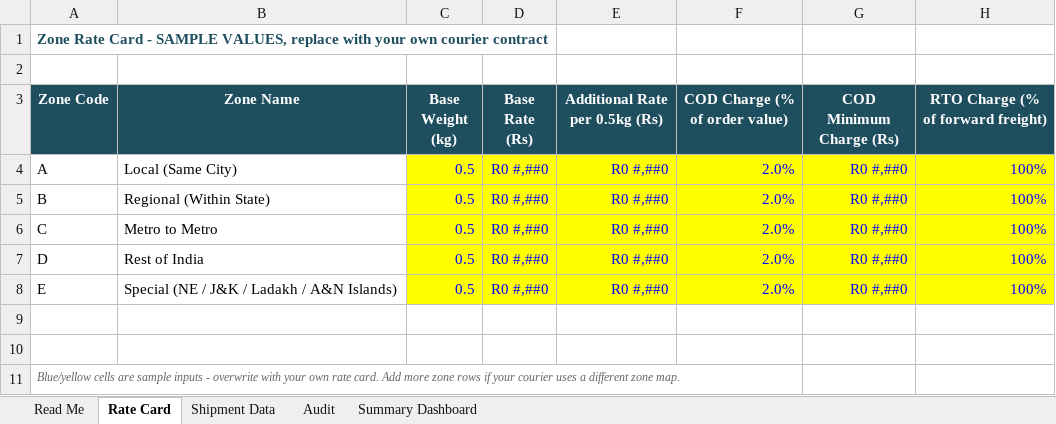
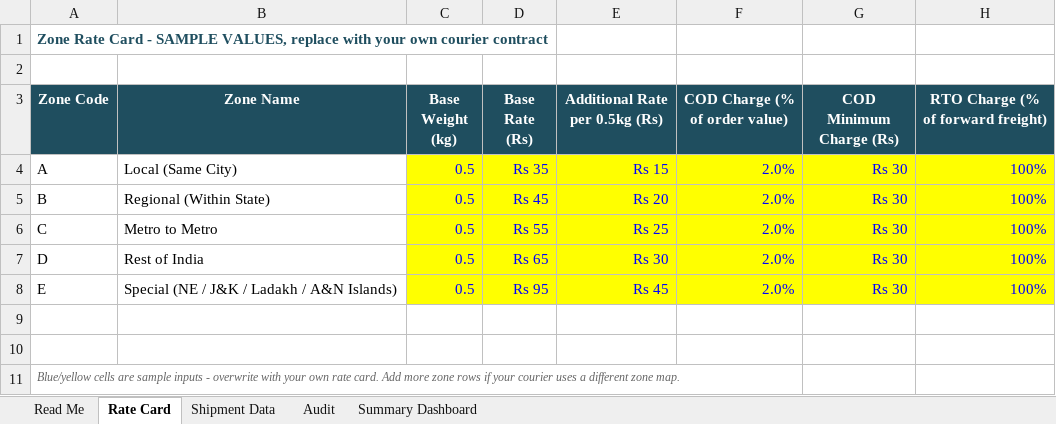
Before and after one commit to rushibhatt09/excel-automation-templates, an Excel workbook: courier-billing-audit/Courier_Billing_Audit_Template.xlsx, sheet Rate Card, drawn as a sheet; values as stored, in another font and other column widths than the file's, no borders; the diff names each change by its address in the sheet, - before the commit and + after, or states it on an @@ line.

```diff
--- a/courier-billing-audit/Courier_Billing_Audit_Template.xlsx (sheet Rate Card)
+++ b/courier-billing-audit/Courier_Billing_Audit_Template.xlsx (sheet Rate Card)
-D4 (Base Rate (Rs)): R0 #,##0
+D4 (Base Rate (Rs)): Rs 35
-E4 (Additional Rate per 0.5kg (Rs)): R0 #,##0
+E4 (Additional Rate per 0.5kg (Rs)): Rs 15
-G4:G8 (COD Minimum Charge (Rs)): R0 #,##0
+G4:G8 (COD Minimum Charge (Rs)): Rs 30
-D5 (Base Rate (Rs)): R0 #,##0
+D5 (Base Rate (Rs)): Rs 45
-E5 (Additional Rate per 0.5kg (Rs)): R0 #,##0
+E5 (Additional Rate per 0.5kg (Rs)): Rs 20
-D6 (Base Rate (Rs)): R0 #,##0
+D6 (Base Rate (Rs)): Rs 55
-E6 (Additional Rate per 0.5kg (Rs)): R0 #,##0
+E6 (Additional Rate per 0.5kg (Rs)): Rs 25
-D7 (Base Rate (Rs)): R0 #,##0
+D7 (Base Rate (Rs)): Rs 65
-E7 (Additional Rate per 0.5kg (Rs)): R0 #,##0
+E7 (Additional Rate per 0.5kg (Rs)): Rs 30
-D8 (Base Rate (Rs)): R0 #,##0
+D8 (Base Rate (Rs)): Rs 95
-E8 (Additional Rate per 0.5kg (Rs)): R0 #,##0
+E8 (Additional Rate per 0.5kg (Rs)): Rs 45
```
Also changed, not shown: sheet Audit, sheet Summary Dashboard, sheet Shipment Data, payment-gateway-tdr-audit/Payment_Gateway_TDR_Audit_Template.xlsx, volumetric-weight-box-fit-checker/Volumetric_Weight_Box_Fit_Checker.xlsx, 17 other files.
